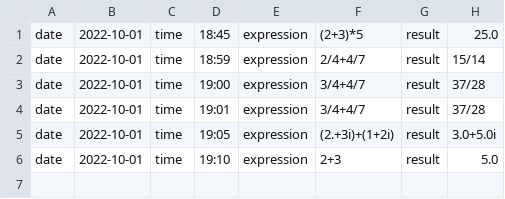
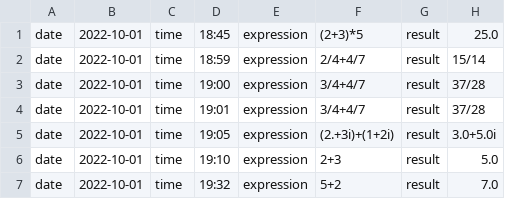
Before and after one commit to eamoe/analyst, a CSV file: python/Lesson009/task02/log.csv, drawn as a sheet.

```diff
--- a/python/Lesson009/task02/log.csv
+++ b/python/Lesson009/task02/log.csv
@@ -6 +6,2 @@ date;2022-10-01;time;19:05;expression;(2.+3i)+(1+2i);result;3.0+5.0i
 date;2022-10-01;time;19:10;expression;2+3;result;5.0
+date;2022-10-01;time;19:32;expression;5+2;result;7.0
```
Also changed, not shown: 1 other file.
